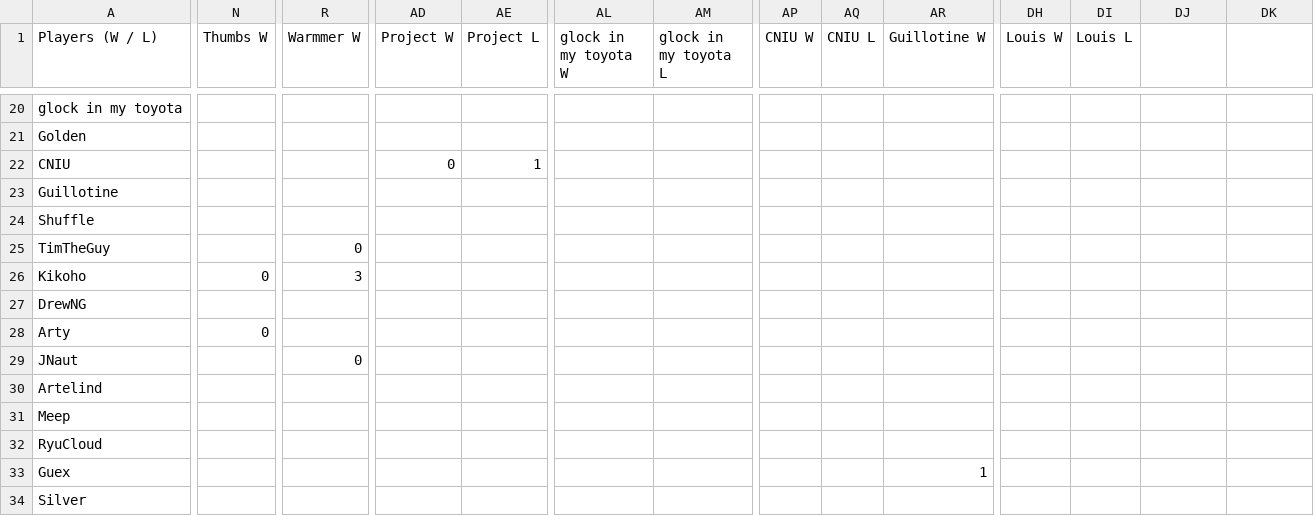
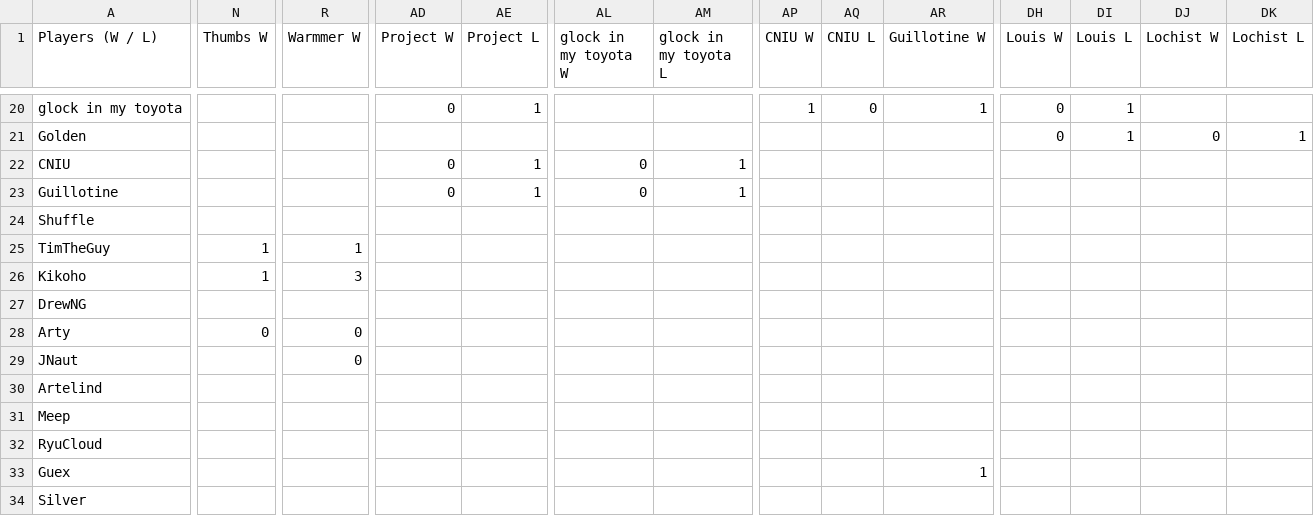
Before and after one commit to benjaminsg/garprdata, a CSV file: h2hresults.csv, drawn as a sheet; only a part is shown, gaps mark what is left out; the diff covers the shown part only; the diff names each change by its address in the sheet, - before the commit and + after, or states it on an @@ line.

```diff
--- a/h2hresults.csv
+++ b/h2hresults.csv
-DJ1: (empty)
+DJ1: Lochist W
-DK1: (empty)
+DK1: Lochist L
-AD20 (Project W): (empty)
+AD20 (Project W): 0
-AE20 (Project L): (empty)
+AE20 (Project L): 1
-AP20 (CNIU W): (empty)
+AP20 (CNIU W): 1
-AQ20 (CNIU L): (empty)
+AQ20 (CNIU L): 0
-AR20 (Guillotine W): (empty)
+AR20 (Guillotine W): 1
-DH20:DH21 (Louis W): (empty)
+DH20:DH21 (Louis W): 0
-DI20:DI21 (Louis L): (empty)
+DI20:DI21 (Louis L): 1
-DJ21 (Lochist W): (empty)
+DJ21 (Lochist W): 0
-DK21 (Lochist L): (empty)
+DK21 (Lochist L): 1
-AL22:AL23 (glock in my toyota W): (empty)
+AL22:AL23 (glock in my toyota W): 0
-AM22:AM23 (glock in my toyota L): (empty)
+AM22:AM23 (glock in my toyota L): 1
-AD23 (Project W): (empty)
+AD23 (Project W): 0
-AE23 (Project L): (empty)
+AE23 (Project L): 1
-N25 (Thumbs W): (empty)
+N25 (Thumbs W): 1
-R25 (Warmmer W): 0
+R25 (Warmmer W): 1
-N26 (Thumbs W): 0
+N26 (Thumbs W): 1
-R28 (Warmmer W): (empty)
+R28 (Warmmer W): 0
```
Also changed, not shown: 1 added row and 85 edited cells elsewhere in this file, 3 other files.
